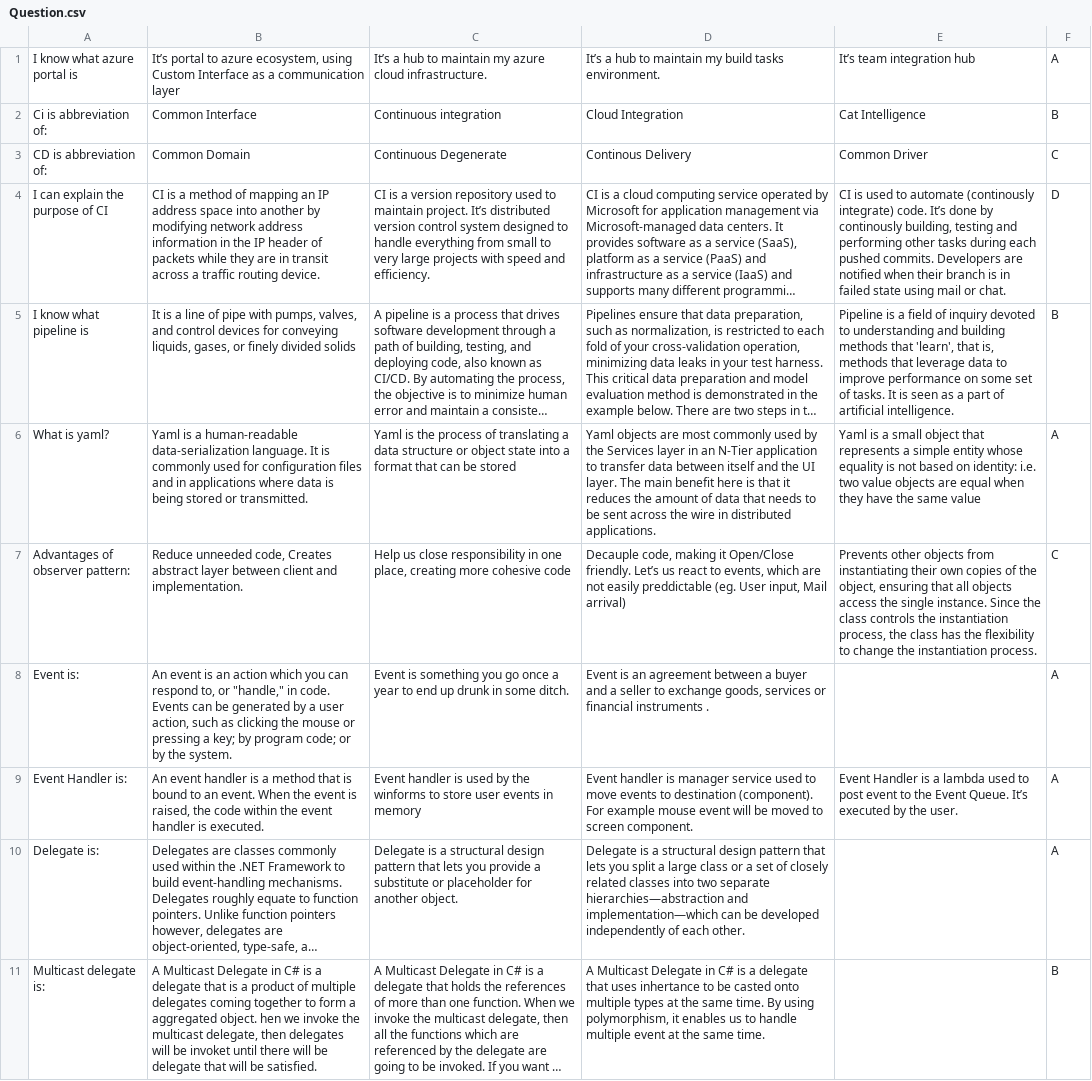
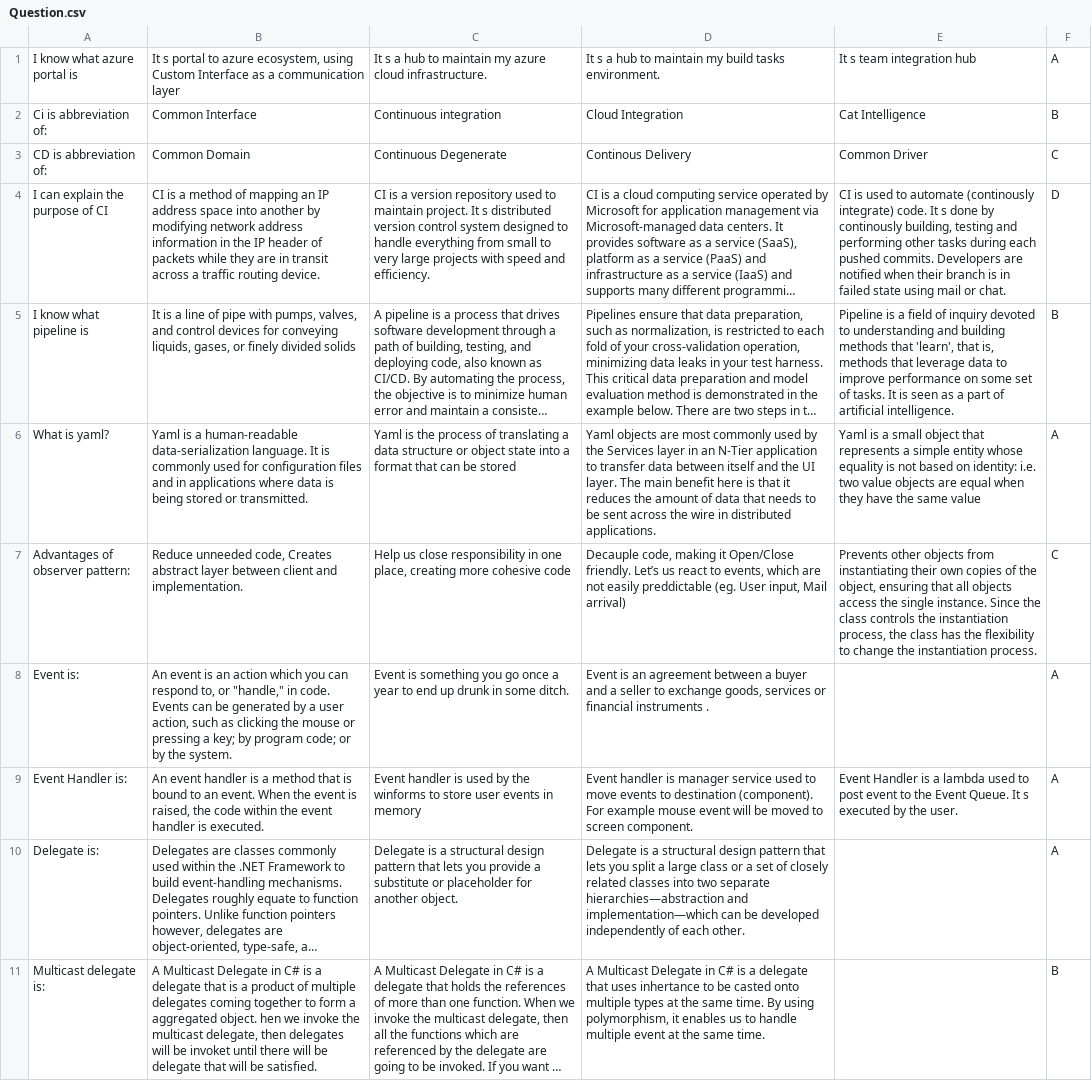
Before and after one commit to we3py/QuizGameV2, a CSV file: QuizGame.Data/Import/Question.csv, drawn as a sheet; only a part is shown; long unchanged cells end in …; the diff names each change by its address in the sheet, - before the commit and + after, or states it on an @@ line.

Commit message:
Fix Question.csv apostrophe issue in program view

```diff
--- a/QuizGame.Data/Import/Question.csv
+++ b/QuizGame.Data/Import/Question.csv
-B1: It’s portal to…
+B1: It s portal to…
-C1: It’s a hub…
+C1: It s a hub…
-D1: It’s a hub…
+D1: It s a hub…
-E1: It’s team integration hub
+E1: It s team integration hub
-C4: …maintain project. It’s distributed version…
+C4: …maintain project. It s distributed version…
-E4: …integrate) code. It’s done by…
+E4: …integrate) code. It s done by…
-E9: …Event Queue. It’s executed by…
+E9: …Event Queue. It s executed by…
```
Also changed, not shown: 1 other file.
